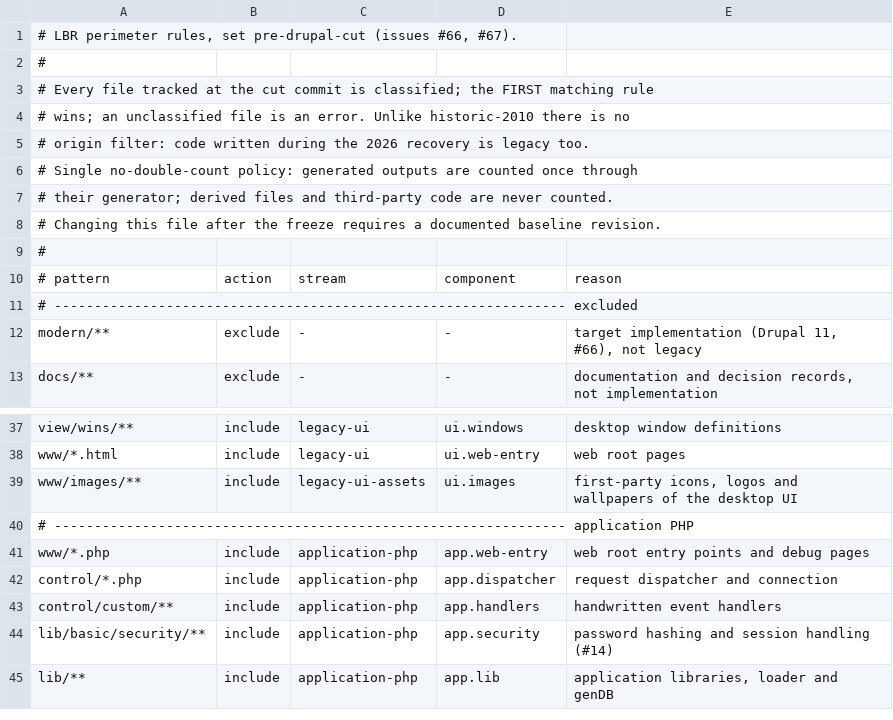
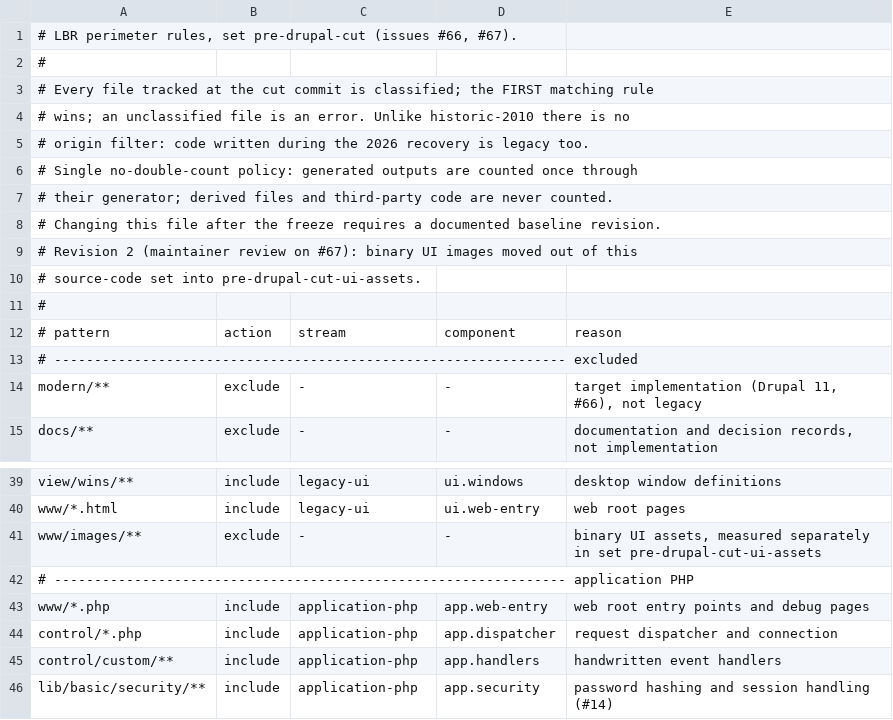
Before and after one commit to rafageist/ancora-goh, a TSV file: dev/lbr/sets/pre-drupal-cut/rules.tsv, drawn as a sheet; only a part is shown, gaps mark what is left out; the shorter side is filled out with more unchanged rows.

Commit message:
feat(lbr): revision 2 of the pre-Drupal cut and archive-aware retirement (#67)
Per the maintainer review on #67:
- pre-drupal-cut revision 2 excludes the binary UI images: B = 1,349,580
  bytes in 726 files at f532e91, recomputed from the inventory;
- new set pre-drupal-cut-ui-assets measures the images separately
  (3,445,826 bytes, 117 files), never combined with the code metric;
- dev/lbr/archive.json declares legacy/ as the archive: a verified record
  may retire a file whose only remaining copy is archived, if no active
  file references the archived path, the original path or its
  directories; a move alone, a copy or relocation outside the archive,
  missing evidence or a missing reviewer still block it;
- historic-2010 is unchanged (B = 854,831).

Tool tests: 41 checks, including the (a) move only, (b) verified archived
retirement and (c) blocked cases.

LBR impact: 0 bytes retired (measurement only).

```diff
--- a/dev/lbr/sets/pre-drupal-cut/rules.tsv
+++ b/dev/lbr/sets/pre-drupal-cut/rules.tsv
@@ -8,2 +8,4 @@
 # Changing this file after the freeze requires a documented baseline revision.
+# Revision 2 (maintainer review on #67): binary UI images moved out of this
+# source-code set into pre-drupal-cut-ui-assets.
 #
@@ -38,3 +40,3 @@ view/wins/**	include	legacy-ui	ui.windows	desktop window definitions
 www/*.html	include	legacy-ui	ui.web-entry	web root pages
-www/images/**	include	legacy-ui-assets	ui.images	first-party icons, logos and wallpapers of the desktop UI
+www/images/**	exclude	-	-	binary UI assets, measured separately in set pre-drupal-cut-ui-assets
 # ---------------------------------------------------------------- application PHP
```
Also changed, not shown: 8 other files.
